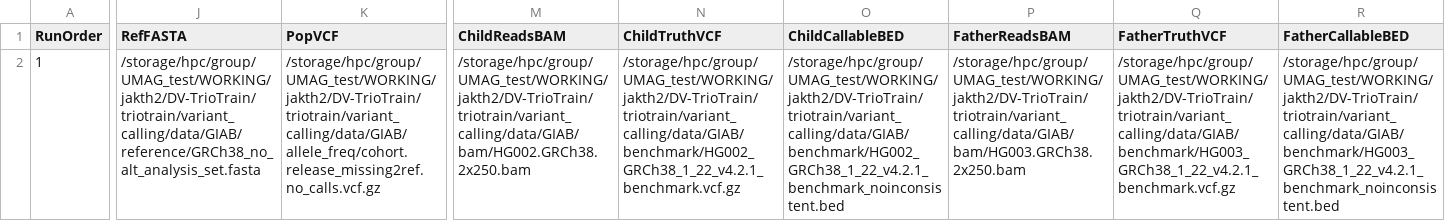
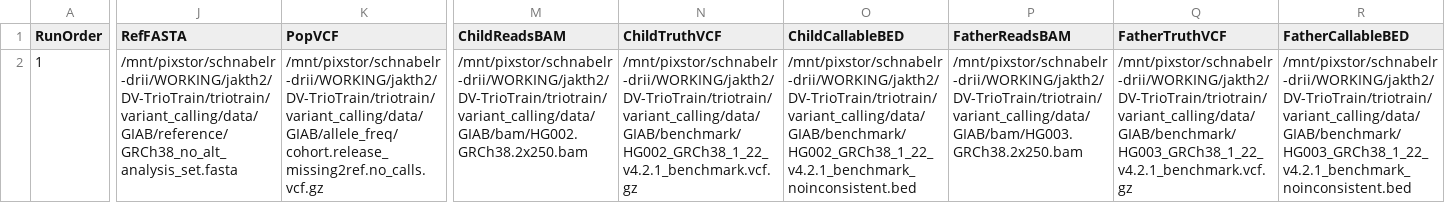
Before and after one commit to jkalleberg/DV-TrioTrain, a CSV file: triotrain/model_training/tutorial/GIAB.Human_tutorial_metadata.csv, drawn as a sheet; only a part is shown, gaps mark what is left out; the diff covers the shown part only; the diff names each change by its address in the sheet, - before the commit and + after, or states it on an @@ line.

```diff
--- a/triotrain/model_training/tutorial/GIAB.Human_tutorial_metadata.csv
+++ b/triotrain/model_training/tutorial/GIAB.Human_tutorial_metadata.csv
-J2 (RefFASTA): /storage/hpc/group/UMAG_test/WORKING/jakth2/DV-TrioTrain/triotrain/variant_calling/data/GIAB/reference/GRCh38_no_alt_analysis_set.fasta
+J2 (RefFASTA): /mnt/pixstor/schnabelr-drii/WORKING/jakth2/DV-TrioTrain/triotrain/variant_calling/data/GIAB/reference/GRCh38_no_alt_analysis_set.fasta
-K2 (PopVCF): /storage/hpc/group/UMAG_test/WORKING/jakth2/DV-TrioTrain/triotrain/variant_calling/data/GIAB/allele_freq/cohort.release_missing2ref.no_calls.vcf.gz
+K2 (PopVCF): /mnt/pixstor/schnabelr-drii/WORKING/jakth2/DV-TrioTrain/triotrain/variant_calling/data/GIAB/allele_freq/cohort.release_missing2ref.no_calls.vcf.gz
-M2 (ChildReadsBAM): /storage/hpc/group/UMAG_test/WORKING/jakth2/DV-TrioTrain/triotrain/variant_calling/data/GIAB/bam/HG002.GRCh38.2x250.bam
+M2 (ChildReadsBAM): /mnt/pixstor/schnabelr-drii/WORKING/jakth2/DV-TrioTrain/triotrain/variant_calling/data/GIAB/bam/HG002.GRCh38.2x250.bam
-N2 (ChildTruthVCF): /storage/hpc/group/UMAG_test/WORKING/jakth2/DV-TrioTrain/triotrain/variant_calling/data/GIAB/benchmark/HG002_GRCh38_1_22_v4.2.1_benchmark.vcf.gz
+N2 (ChildTruthVCF): /mnt/pixstor/schnabelr-drii/WORKING/jakth2/DV-TrioTrain/triotrain/variant_calling/data/GIAB/benchmark/HG002_GRCh38_1_22_v4.2.1_benchmark.vcf.gz
-O2 (ChildCallableBED): /storage/hpc/group/UMAG_test/WORKING/jakth2/DV-TrioTrain/triotrain/variant_calling/data/GIAB/benchmark/HG002_GRCh38_1_22_v4.2.1_benchmark_noinconsistent.bed
+O2 (ChildCallableBED): /mnt/pixstor/schnabelr-drii/WORKING/jakth2/DV-TrioTrain/triotrain/variant_calling/data/GIAB/benchmark/HG002_GRCh38_1_22_v4.2.1_benchmark_noinconsistent.bed
-P2 (FatherReadsBAM): /storage/hpc/group/UMAG_test/WORKING/jakth2/DV-TrioTrain/triotrain/variant_calling/data/GIAB/bam/HG003.GRCh38.2x250.bam
+P2 (FatherReadsBAM): /mnt/pixstor/schnabelr-drii/WORKING/jakth2/DV-TrioTrain/triotrain/variant_calling/data/GIAB/bam/HG003.GRCh38.2x250.bam
-Q2 (FatherTruthVCF): /storage/hpc/group/UMAG_test/WORKING/jakth2/DV-TrioTrain/triotrain/variant_calling/data/GIAB/benchmark/HG003_GRCh38_1_22_v4.2.1_benchmark.vcf.gz
+Q2 (FatherTruthVCF): /mnt/pixstor/schnabelr-drii/WORKING/jakth2/DV-TrioTrain/triotrain/variant_calling/data/GIAB/benchmark/HG003_GRCh38_1_22_v4.2.1_benchmark.vcf.gz
-R2 (FatherCallableBED): /storage/hpc/group/UMAG_test/WORKING/jakth2/DV-TrioTrain/triotrain/variant_calling/data/GIAB/benchmark/HG003_GRCh38_1_22_v4.2.1_benchmark_noinconsistent.bed
+R2 (FatherCallableBED): /mnt/pixstor/schnabelr-drii/WORKING/jakth2/DV-TrioTrain/triotrain/variant_calling/data/GIAB/benchmark/HG003_GRCh38_1_22_v4.2.1_benchmark_noinconsistent.bed
```
Also changed, not shown: 12 edited cells elsewhere in this file, triotrain/model_training/metadata/240429_DeepVariantTriosTRUTH_UMAG1_noPopVCF.csv, 9 other files.
